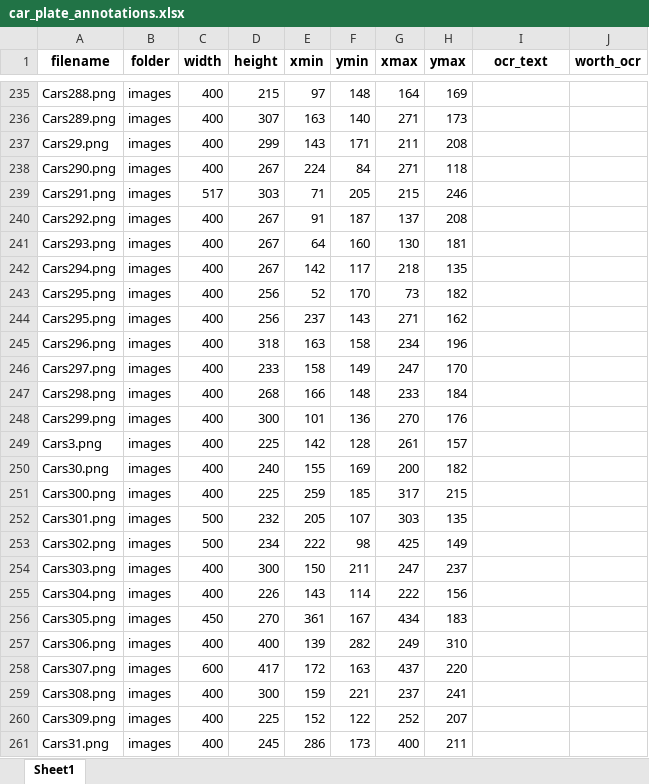
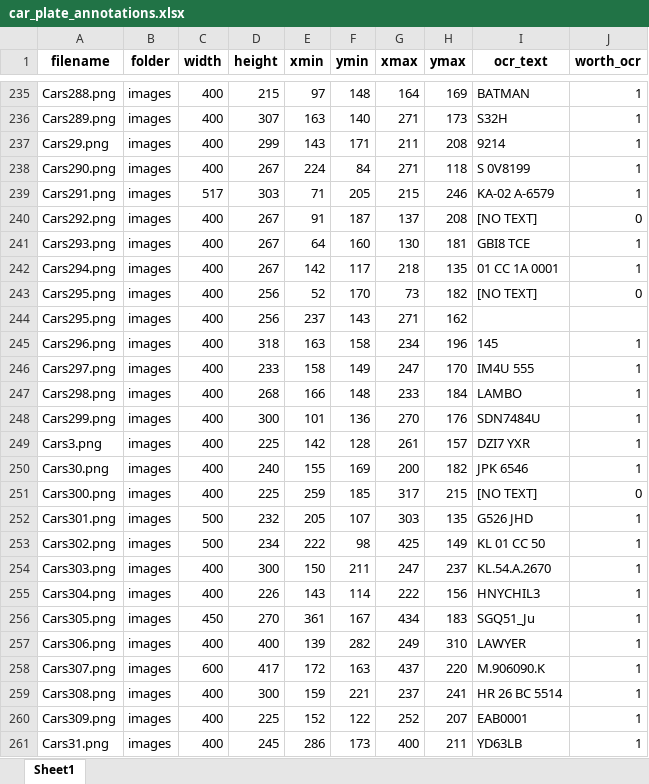
Before and after one commit to erfan-f/Data-Science-Course, an Excel workbook: project/content/car_plate_annotations.xlsx, sheet Sheet1, drawn as a sheet; only a part is shown, gaps mark what is left out; values as stored, in another font and other column widths than the file's, no borders; the diff covers the shown part only; the diff names each change by its address in the sheet, - before the commit and + after, or states it on an @@ line.

```diff
--- a/project/content/car_plate_annotations.xlsx (sheet Sheet1)
+++ b/project/content/car_plate_annotations.xlsx (sheet Sheet1)
-I235 (ocr_text): (empty)
+I235 (ocr_text): BATMAN
-J235:J239 (worth_ocr): (empty)
+J235:J239 (worth_ocr): 1
-I236 (ocr_text): (empty)
+I236 (ocr_text): S32H
-I237 (ocr_text): (empty)
+I237 (ocr_text): 9214
-I238 (ocr_text): (empty)
+I238 (ocr_text): S 0V8199
-I239 (ocr_text): (empty)
+I239 (ocr_text): KA-02 A-6579
-I240 (ocr_text): (empty)
+I240 (ocr_text): [NO TEXT]
-J240 (worth_ocr): (empty)
+J240 (worth_ocr): 0
-I241 (ocr_text): (empty)
+I241 (ocr_text): GBI8 TCE
-J241:J242 (worth_ocr): (empty)
+J241:J242 (worth_ocr): 1
-I242 (ocr_text): (empty)
+I242 (ocr_text): 01 CC 1A 0001
-I243 (ocr_text): (empty)
+I243 (ocr_text): [NO TEXT]
-J243 (worth_ocr): (empty)
+J243 (worth_ocr): 0
-I245 (ocr_text): (empty)
+I245 (ocr_text): 145
-J245:J250 (worth_ocr): (empty)
+J245:J250 (worth_ocr): 1
-I246 (ocr_text): (empty)
+I246 (ocr_text): IM4U 555
-I247 (ocr_text): (empty)
+I247 (ocr_text): LAMBO
-I248 (ocr_text): (empty)
+I248 (ocr_text): SDN7484U
-I249 (ocr_text): (empty)
+I249 (ocr_text): DZI7 YXR
-I250 (ocr_text): (empty)
+I250 (ocr_text): JPK 6546
-I251 (ocr_text): (empty)
+I251 (ocr_text): [NO TEXT]
-J251 (worth_ocr): (empty)
+J251 (worth_ocr): 0
-I252 (ocr_text): (empty)
+I252 (ocr_text): G526 JHD
-J252:J261 (worth_ocr): (empty)
+J252:J261 (worth_ocr): 1
-I253 (ocr_text): (empty)
+I253 (ocr_text): KL 01 CC 50
-I254 (ocr_text): (empty)
+I254 (ocr_text): KL.54.A.2670
-I255 (ocr_text): (empty)
+I255 (ocr_text): HNYCHIL3
-I256 (ocr_text): (empty)
+I256 (ocr_text): SGQ51_Ju
-I257 (ocr_text): (empty)
+I257 (ocr_text): LAWYER
-I258 (ocr_text): (empty)
+I258 (ocr_text): M.906090.K
-I259 (ocr_text): (empty)
+I259 (ocr_text): HR 26 BC 5514
-I260 (ocr_text): (empty)
+I260 (ocr_text): EAB0001
-I261 (ocr_text): (empty)
+I261 (ocr_text): YD63LB
```
Also changed, not shown: 542 edited cells elsewhere in this sheet, 4 other files.
